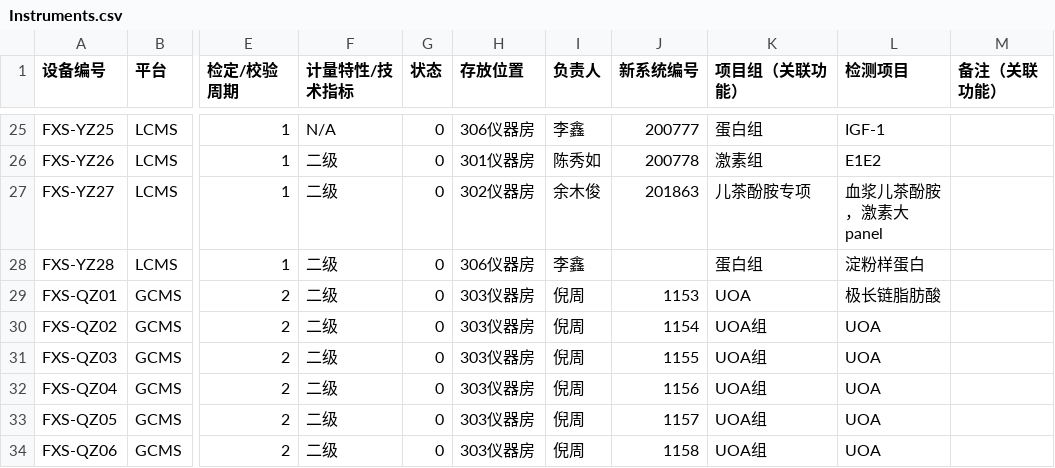
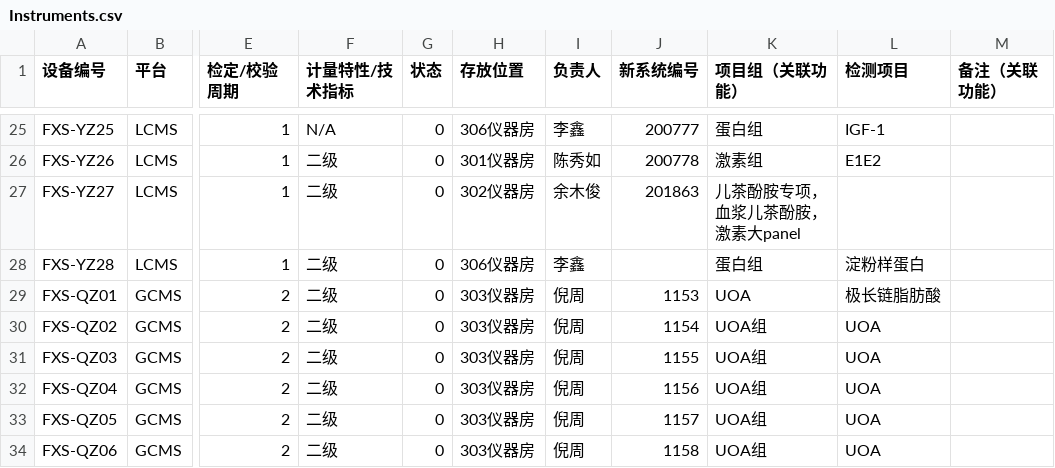
Before and after one commit to mayhjx/EquipmentManagementSystem, a CSV file: wwwroot/Instruments.csv, drawn as a sheet; only a part is shown, gaps mark what is left out; the diff names each change by its address in the sheet, - before the commit and + after, or states it on an @@ line.

```diff
--- a/wwwroot/Instruments.csv
+++ b/wwwroot/Instruments.csv
-K27 (项目组（关联功能）): 儿茶酚胺专项
+K27 (项目组（关联功能）): 儿茶酚胺专项，血浆儿茶酚胺，激素大panel
-L27 (检测项目): 血浆儿茶酚胺，激素大panel
+L27 (检测项目): (empty)
```
Also changed, not shown: 9 other files.
